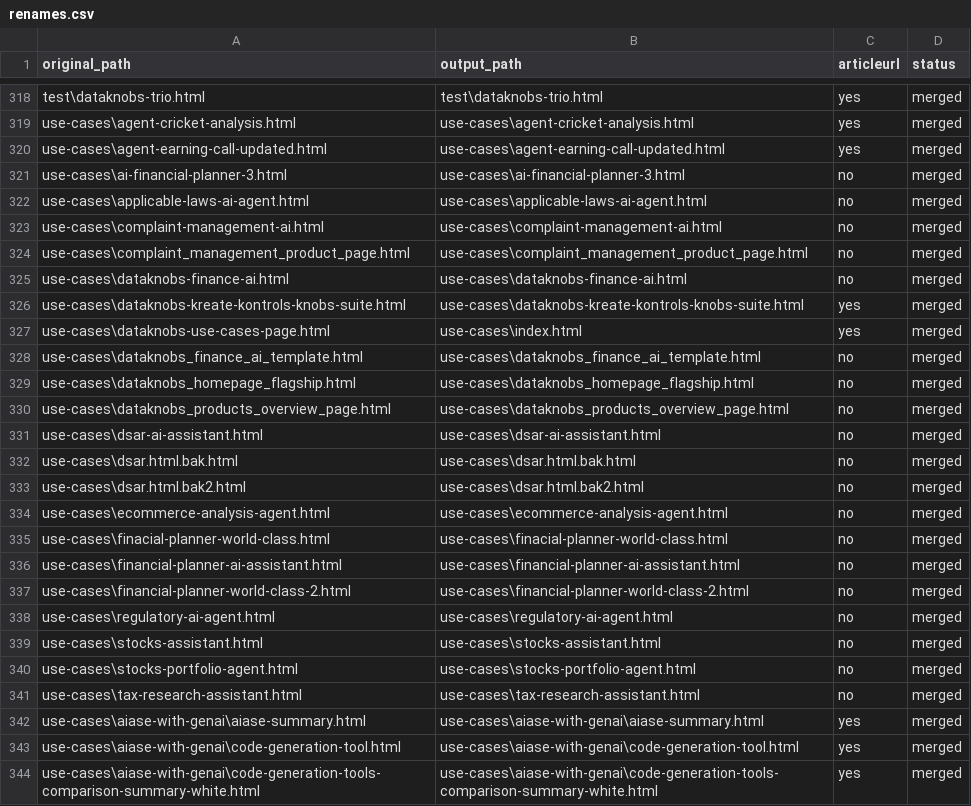
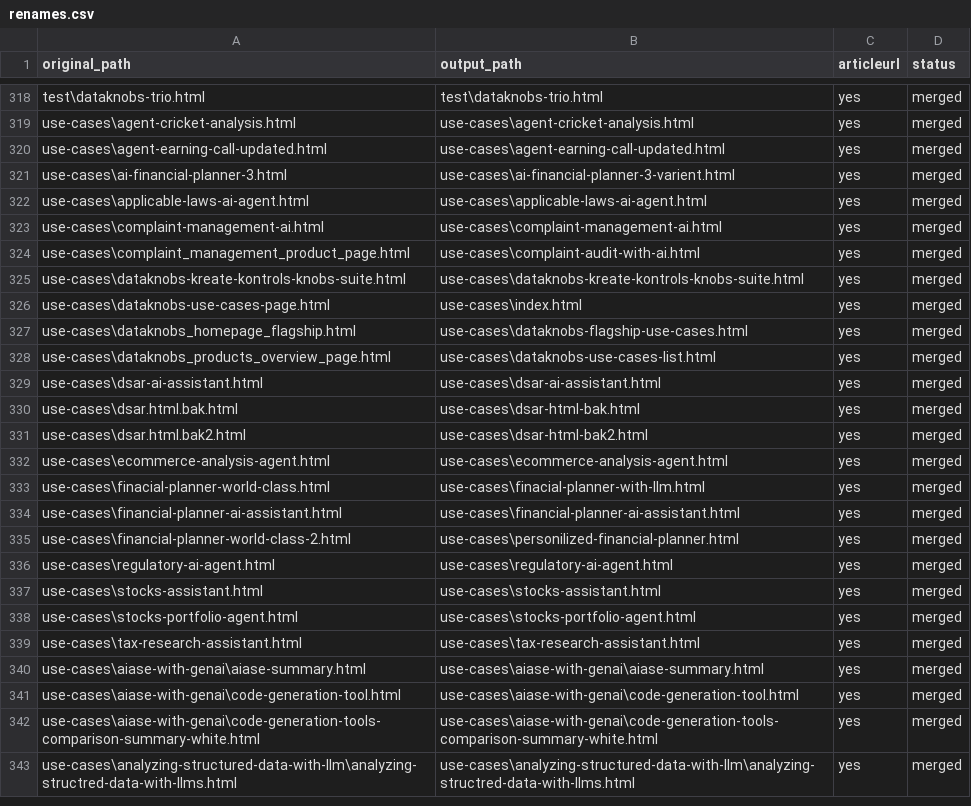
Before and after one commit to create-websites/dataknobs, a CSV file: output/content/renames.csv, drawn as a sheet; only a part is shown, gaps mark what is left out; the shorter side is filled out with more unchanged rows.

Commit message:
use cases

```diff
--- a/output/content/renames.csv
+++ b/output/content/renames.csv
@@ -320,23 +320,21 @@ use-cases\agent-cricket-analysis.html,use-cases\agent-cricket-analysis.html,yes,
 use-cases\agent-earning-call-updated.html,use-cases\agent-earning-call-updated.html,yes,merged
-use-cases\ai-financial-planner-3.html,use-cases\ai-financial-planner-3.html,no,merged
-use-cases\applicable-laws-ai-agent.html,use-cases\applicable-laws-ai-agent.html,no,merged
-use-cases\complaint-management-ai.html,use-cases\complaint-management-ai.html,no,merged
-use-cases\complaint_management_product_page.html,use-cases\complaint_management_product_page.html,no,merged
-use-cases\dataknobs-finance-ai.html,use-cases\dataknobs-finance-ai.html,no,merged
+use-cases\ai-financial-planner-3.html,use-cases\ai-financial-planner-3-varient.html,yes,merged
+use-cases\applicable-laws-ai-agent.html,use-cases\applicable-laws-ai-agent.html,yes,merged
+use-cases\complaint-management-ai.html,use-cases\complaint-management-ai.html,yes,merged
+use-cases\complaint_management_product_page.html,use-cases\complaint-audit-with-ai.html,yes,merged
 use-cases\dataknobs-kreate-kontrols-knobs-suite.html,use-cases\dataknobs-kreate-kontrols-knobs-suite.html,yes,merged
 use-cases\dataknobs-use-cases-page.html,use-cases\index.html,yes,merged
-use-cases\dataknobs_finance_ai_template.html,use-cases\dataknobs_finance_ai_template.html,no,merged
-use-cases\dataknobs_homepage_flagship.html,use-cases\dataknobs_homepage_flagship.html,no,merged
-use-cases\dataknobs_products_overview_page.html,use-cases\dataknobs_products_overview_page.html,no,merged
-use-cases\dsar-ai-assistant.html,use-cases\dsar-ai-assistant.html,no,merged
-use-cases\dsar.html.bak.html,use-cases\dsar.html.bak.html,no,merged
-use-cases\dsar.html.bak2.html,use-cases\dsar.html.bak2.html,no,merged
-use-cases\ecommerce-analysis-agent.html,use-cases\ecommerce-analysis-agent.html,no,merged
-use-cases\finacial-planner-world-class.html,use-cases\finacial-planner-world-class.html,no,merged
-use-cases\financial-planner-ai-assistant.html,use-cases\financial-planner-ai-assistant.html,no,merged
-use-cases\financial-planner-world-class-2.html,use-cases\financial-planner-world-class-2.html,no,merged
-use-cases\regulatory-ai-agent.html,use-cases\regulatory-ai-agent.html,no,merged
-use-cases\stocks-assistant.html,use-cases\stocks-assistant.html,no,merged
-use-cases\stocks-portfolio-agent.html,use-cases\stocks-portfolio-agent.html,no,merged
-use-cases\tax-research-assistant.html,use-cases\tax-research-assistant.html,no,merged
+use-cases\dataknobs_homepage_flagship.html,use-cases\dataknobs-flagship-use-cases.html,yes,merged
+use-cases\dataknobs_products_overview_page.html,use-cases\dataknobs-use-cases-list.html,yes,merged
+use-cases\dsar-ai-assistant.html,use-cases\dsar-ai-assistant.html,yes,merged
+use-cases\dsar.html.bak.html,use-cases\dsar-html-bak.html,yes,merged
+use-cases\dsar.html.bak2.html,use-cases\dsar-html-bak2.html,yes,merged
+use-cases\ecommerce-analysis-agent.html,use-cases\ecommerce-analysis-agent.html,yes,merged
+use-cases\finacial-planner-world-class.html,use-cases\finacial-planner-with-llm.html,yes,merged
+use-cases\financial-planner-ai-assistant.html,use-cases\financial-planner-ai-assistant.html,yes,merged
+use-cases\financial-planner-world-class-2.html,use-cases\personilized-financial-planner.html,yes,merged
+use-cases\regulatory-ai-agent.html,use-cases\regulatory-ai-agent.html,yes,merged
+use-cases\stocks-assistant.html,use-cases\stocks-assistant.html,yes,merged
+use-cases\stocks-portfolio-agent.html,use-cases\stocks-portfolio-agent.html,yes,merged
+use-cases\tax-research-assistant.html,use-cases\tax-research-assistant.html,yes,merged
 use-cases\aiase-with-genai\aiase-summary.html,use-cases\aiase-with-genai\aiase-summary.html,yes,merged
```
Also changed, not shown: 10 other files.
